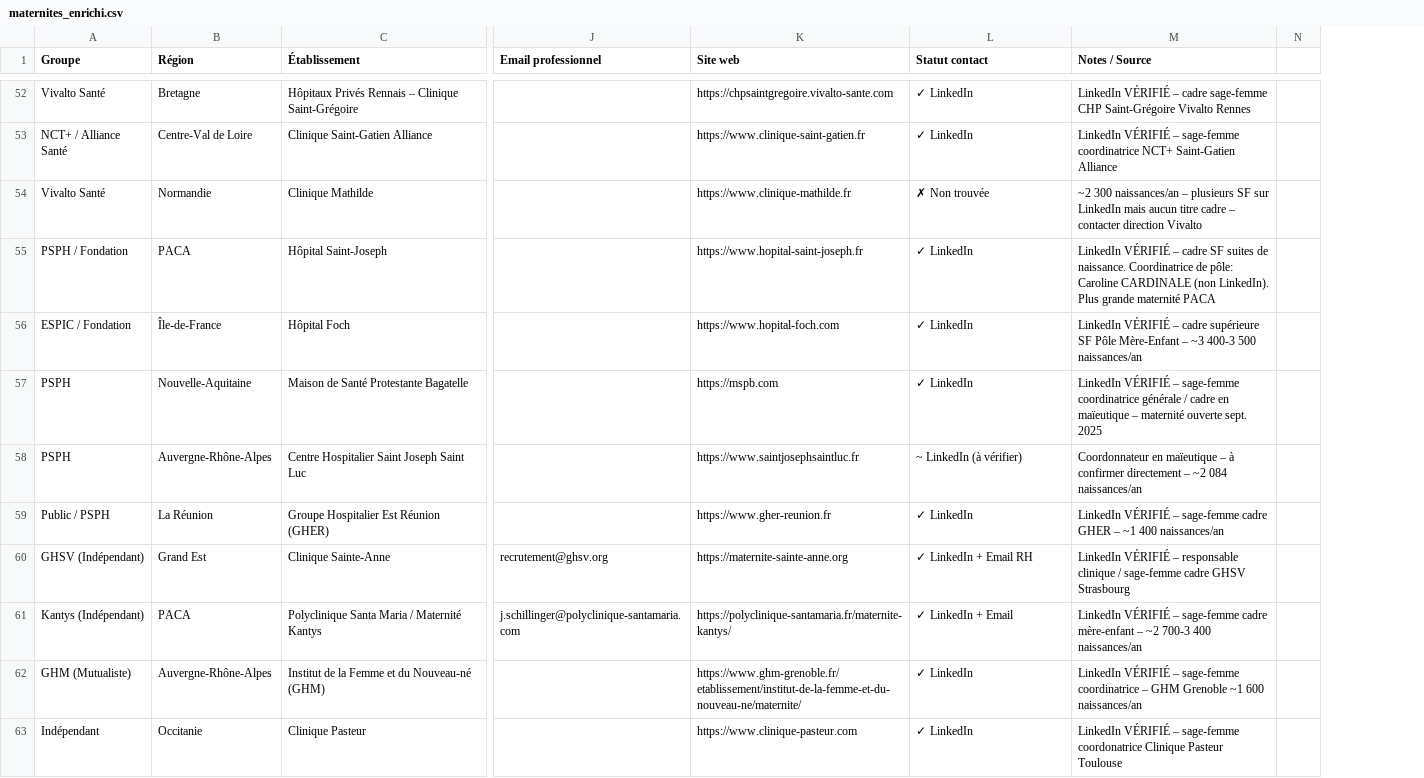
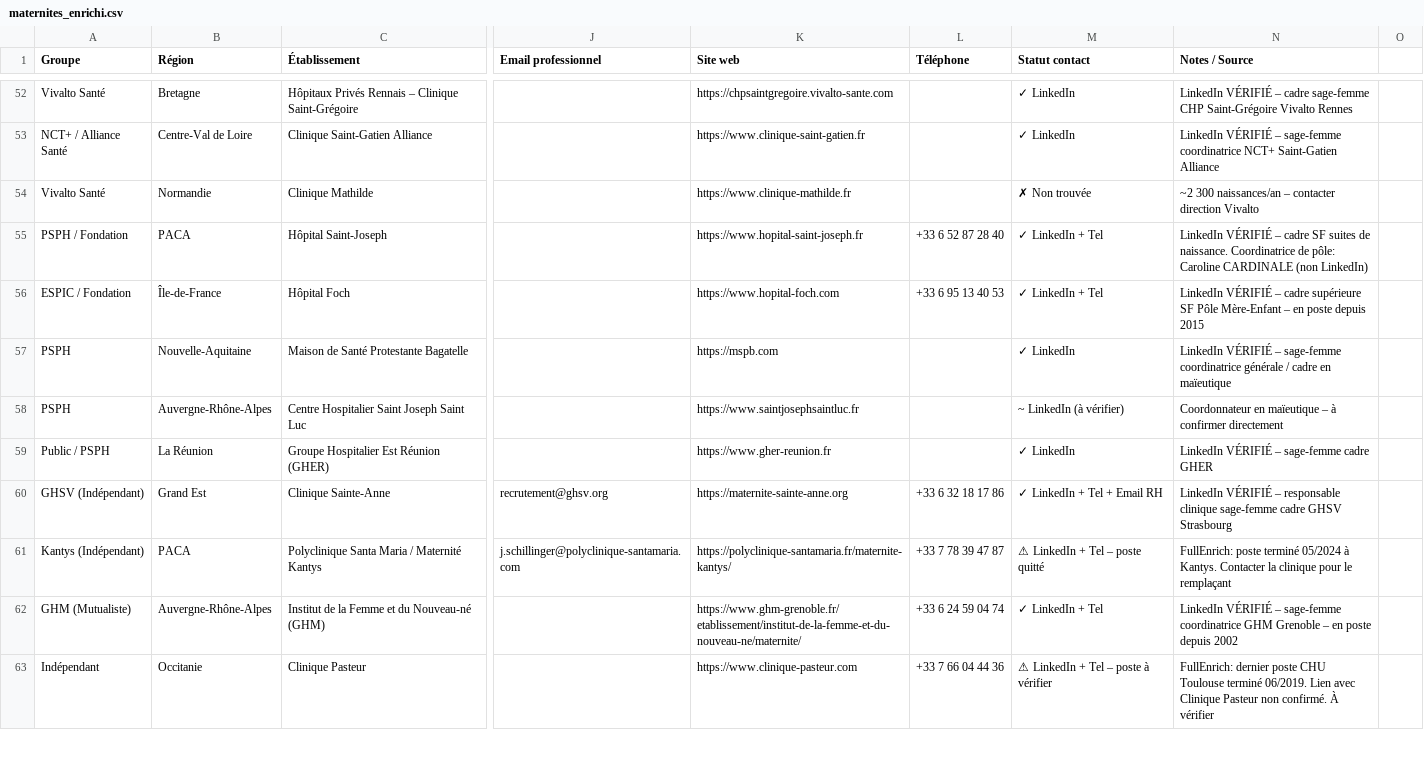
Before and after one commit to Hasnaech/scrapping, a CSV file: maternites_enrichi.csv, drawn as a sheet; only a part is shown, gaps mark what is left out; removed rows and columns are numbered as before the commit, all else as after; the diff covers the shown part only; the diff names each change by its address in the sheet, - before the commit and + after, or states it on an @@ line.

```diff
--- a/maternites_enrichi.csv
+++ b/maternites_enrichi.csv
+column L (Téléphone), rows 55-63: +33 6 52 87 28 40 | +33 6 95 13 40 53 |  |  |  | +33 6 32 18 17 86 | +33 7 78 39 47 87 | +33 6 24 59 04 74 | +33 7 66 04 44 36
-column N, empty
+column O, empty
-N54 (Notes / Source): …naissances/an – plusieurs SF sur LinkedIn mais aucun titre cadre – contacter direction…
+N54 (Notes / Source): …naissances/an – contacter direction…
-M55:M56 (Statut contact): ✓ LinkedIn
+M55:M56 (Statut contact): ✓ LinkedIn + Tel
-N55 (Notes / Source): …CARDINALE (non LinkedIn). Plus grande maternité PACA
+N55 (Notes / Source): …CARDINALE (non LinkedIn)
-N56 (Notes / Source): …Mère-Enfant – ~3 400-3 500 naissances/an
+N56 (Notes / Source): …Mère-Enfant – en poste depuis 2015
-N57 (Notes / Source): …en maïeutique – maternité ouverte sept. 2025
+N57 (Notes / Source): …en maïeutique
-N58 (Notes / Source): …confirmer directement – ~2 084 naissances/an
+N58 (Notes / Source): …confirmer directement
-N59 (Notes / Source): …cadre GHER – ~1 400 naissances/an
+N59 (Notes / Source): …cadre GHER
-M60 (Statut contact): ✓ LinkedIn + Email RH
+M60 (Statut contact): ✓ LinkedIn + Tel + Email RH
-N60 (Notes / Source): …responsable clinique / sage-femme cadre…
+N60 (Notes / Source): …responsable clinique sage-femme cadre…
-M61 (Statut contact): ✓ LinkedIn + Email
+M61 (Statut contact): ⚠ LinkedIn + Tel – poste quitté
-N61 (Notes / Source): LinkedIn VÉRIFIÉ – sage-femme cadre mère-enfant – ~2 700-3 400 naissances/an
+N61 (Notes / Source): FullEnrich: poste terminé 05/2024 à Kantys. Contacter la clinique pour le remplaçant
-M62 (Statut contact): ✓ LinkedIn
+M62 (Statut contact): ✓ LinkedIn + Tel
-N62 (Notes / Source): …sage-femme coordinatrice – GHM Grenoble ~1 600 naissances/an
+N62 (Notes / Source): …sage-femme coordinatrice GHM Grenoble – en poste depuis 2002
-M63 (Statut contact): ✓ LinkedIn
+M63 (Statut contact): ⚠ LinkedIn + Tel – poste à vérifier
-N63 (Notes / Source): LinkedIn VÉRIFIÉ – sage-femme coordonatrice Clinique Pasteur Toulouse
+N63 (Notes / Source): FullEnrich: dernier poste CHU Toulouse terminé 06/2019. Lien avec Clinique Pasteur non confirmé. À vérifier
```
Also changed, not shown: 34 edited cells elsewhere in this file.
